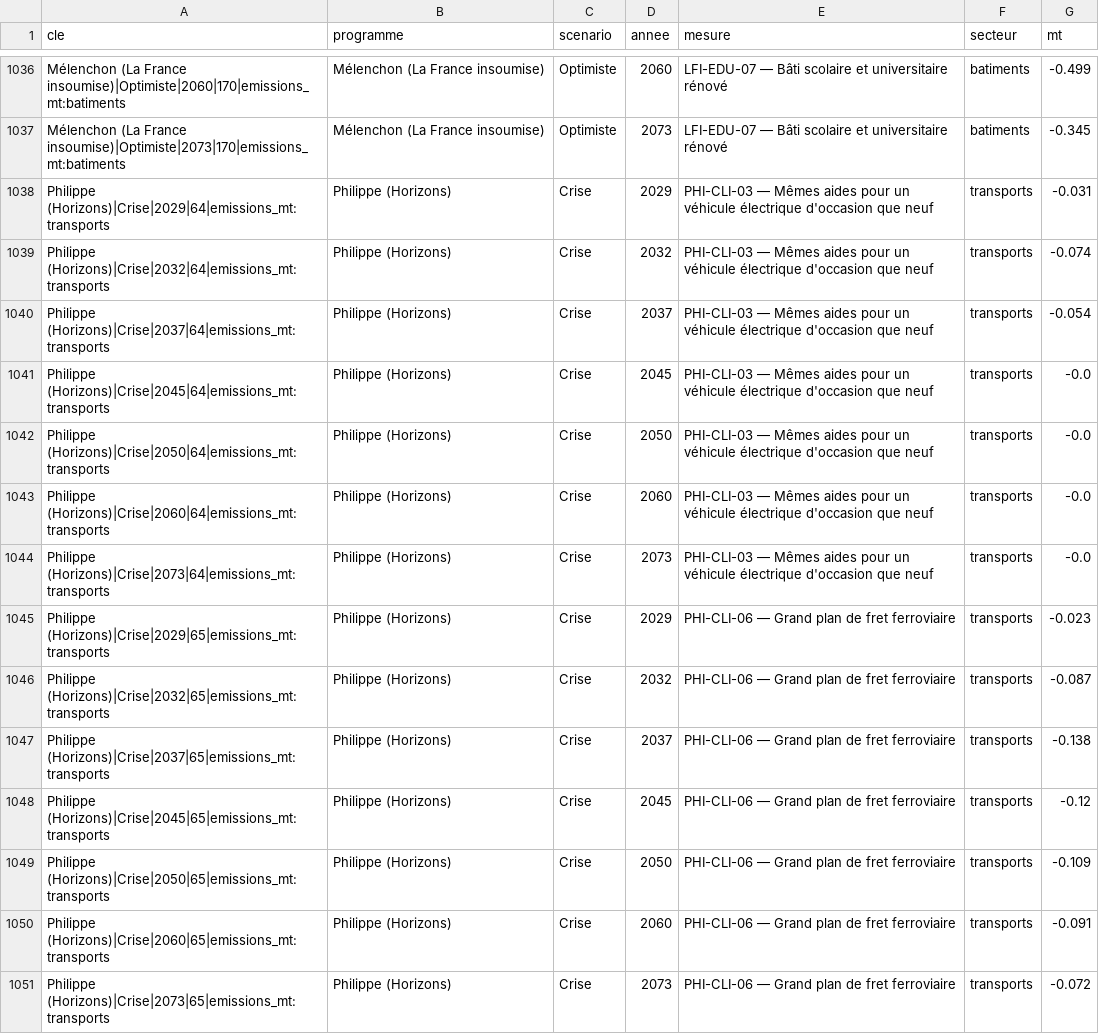
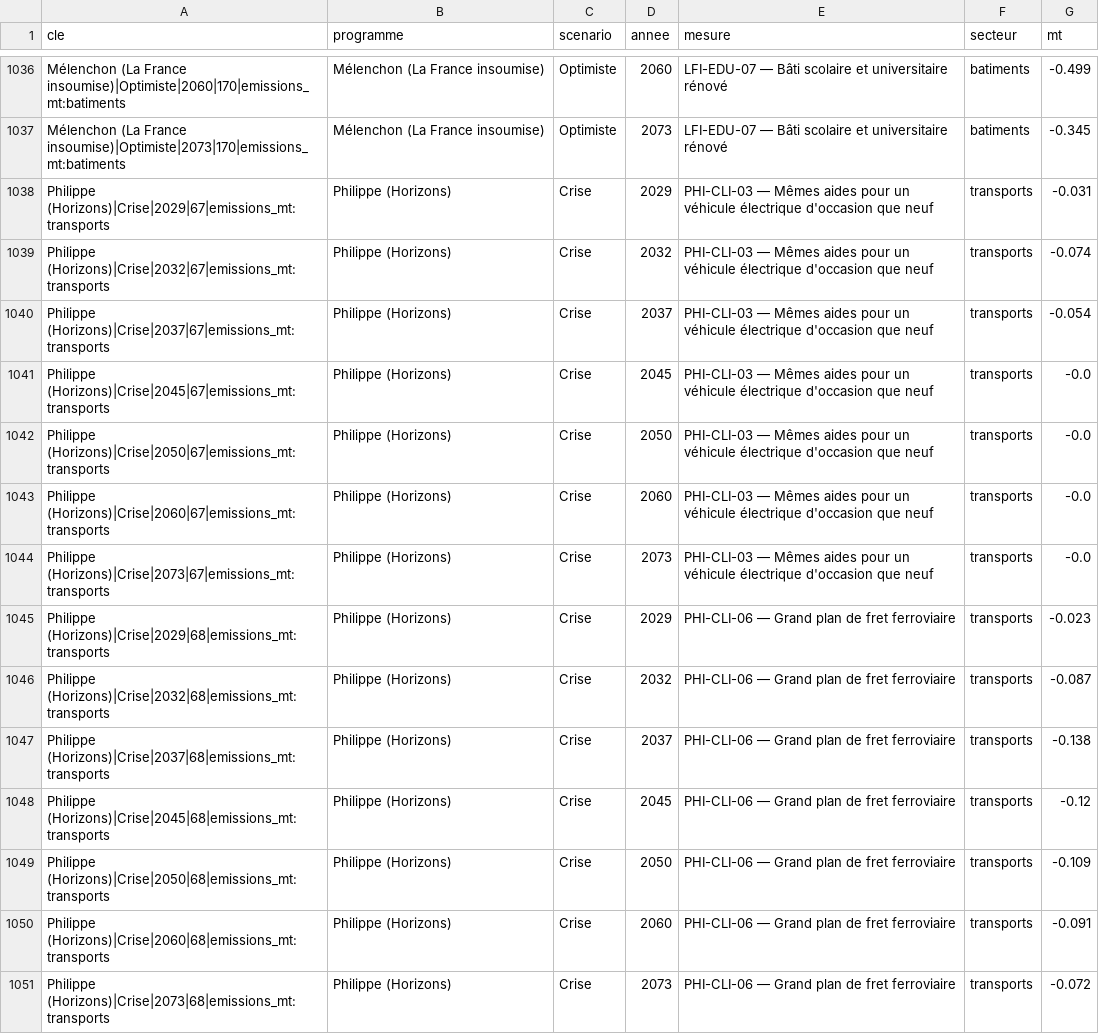
Before and after one commit to adrienruel/simu2027, a CSV file: sorties/comparaison_ecologie_mesures.csv, drawn as a sheet; only a part is shown, gaps mark what is left out; the diff covers the shown part only.

```diff
--- a/sorties/comparaison_ecologie_mesures.csv
+++ b/sorties/comparaison_ecologie_mesures.csv
@@ -1037,15 +1037,15 @@ Mélenchon (La France insoumise)|Optimiste|2060|170|emissions_mt:batiments,Méle
 Mélenchon (La France insoumise)|Optimiste|2073|170|emissions_mt:batiments,Mélenchon (La France insoumise),Optimiste,2073,LFI-EDU-07 — Bâti scolaire et universitaire rénové,batiments,-0.345
-Philippe (Horizons)|Crise|2029|64|emissions_mt:transports,Philippe (Horizons),Crise,2029,PHI-CLI-03 — Mêmes aides pour un véhicule électrique d'occasion que neuf,transports,-0.031
-Philippe (Horizons)|Crise|2032|64|emissions_mt:transports,Philippe (Horizons),Crise,2032,PHI-CLI-03 — Mêmes aides pour un véhicule électrique d'occasion que neuf,transports,-0.074
-Philippe (Horizons)|Crise|2037|64|emissions_mt:transports,Philippe (Horizons),Crise,2037,PHI-CLI-03 — Mêmes aides pour un véhicule électrique d'occasion que neuf,transports,-0.054
-Philippe (Horizons)|Crise|2045|64|emissions_mt:transports,Philippe (Horizons),Crise,2045,PHI-CLI-03 — Mêmes aides pour un véhicule électrique d'occasion que neuf,transports,-0.0
-Philippe (Horizons)|Crise|2050|64|emissions_mt:transports,Philippe (Horizons),Crise,2050,PHI-CLI-03 — Mêmes aides pour un véhicule électrique d'occasion que neuf,transports,-0.0
-Philippe (Horizons)|Crise|2060|64|emissions_mt:transports,Philippe (Horizons),Crise,2060,PHI-CLI-03 — Mêmes aides pour un véhicule électrique d'occasion que neuf,transports,-0.0
-Philippe (Horizons)|Crise|2073|64|emissions_mt:transports,Philippe (Horizons),Crise,2073,PHI-CLI-03 — Mêmes aides pour un véhicule électrique d'occasion que neuf,transports,-0.0
-Philippe (Horizons)|Crise|2029|65|emissions_mt:transports,Philippe (Horizons),Crise,2029,PHI-CLI-06 — Grand plan de fret ferroviaire,transports,-0.023
-Philippe (Horizons)|Crise|2032|65|emissions_mt:transports,Philippe (Horizons),Crise,2032,PHI-CLI-06 — Grand plan de fret ferroviaire,transports,-0.087
-Philippe (Horizons)|Crise|2037|65|emissions_mt:transports,Philippe (Horizons),Crise,2037,PHI-CLI-06 — Grand plan de fret ferroviaire,transports,-0.138
-Philippe (Horizons)|Crise|2045|65|emissions_mt:transports,Philippe (Horizons),Crise,2045,PHI-CLI-06 — Grand plan de fret ferroviaire,transports,-0.12
-Philippe (Horizons)|Crise|2050|65|emissions_mt:transports,Philippe (Horizons),Crise,2050,PHI-CLI-06 — Grand plan de fret ferroviaire,transports,-0.109
-Philippe (Horizons)|Crise|2060|65|emissions_mt:transports,Philippe (Horizons),Crise,2060,PHI-CLI-06 — Grand plan de fret ferroviaire,transports,-0.091
-Philippe (Horizons)|Crise|2073|65|emissions_mt:transports,Philippe (Horizons),Crise,2073,PHI-CLI-06 — Grand plan de fret ferroviaire,transports,-0.072
+Philippe (Horizons)|Crise|2029|67|emissions_mt:transports,Philippe (Horizons),Crise,2029,PHI-CLI-03 — Mêmes aides pour un véhicule électrique d'occasion que neuf,transports,-0.031
+Philippe (Horizons)|Crise|2032|67|emissions_mt:transports,Philippe (Horizons),Crise,2032,PHI-CLI-03 — Mêmes aides pour un véhicule électrique d'occasion que neuf,transports,-0.074
+Philippe (Horizons)|Crise|2037|67|emissions_mt:transports,Philippe (Horizons),Crise,2037,PHI-CLI-03 — Mêmes aides pour un véhicule électrique d'occasion que neuf,transports,-0.054
+Philippe (Horizons)|Crise|2045|67|emissions_mt:transports,Philippe (Horizons),Crise,2045,PHI-CLI-03 — Mêmes aides pour un véhicule électrique d'occasion que neuf,transports,-0.0
+Philippe (Horizons)|Crise|2050|67|emissions_mt:transports,Philippe (Horizons),Crise,2050,PHI-CLI-03 — Mêmes aides pour un véhicule électrique d'occasion que neuf,transports,-0.0
+Philippe (Horizons)|Crise|2060|67|emissions_mt:transports,Philippe (Horizons),Crise,2060,PHI-CLI-03 — Mêmes aides pour un véhicule électrique d'occasion que neuf,transports,-0.0
+Philippe (Horizons)|Crise|2073|67|emissions_mt:transports,Philippe (Horizons),Crise,2073,PHI-CLI-03 — Mêmes aides pour un véhicule électrique d'occasion que neuf,transports,-0.0
+Philippe (Horizons)|Crise|2029|68|emissions_mt:transports,Philippe (Horizons),Crise,2029,PHI-CLI-06 — Grand plan de fret ferroviaire,transports,-0.023
+Philippe (Horizons)|Crise|2032|68|emissions_mt:transports,Philippe (Horizons),Crise,2032,PHI-CLI-06 — Grand plan de fret ferroviaire,transports,-0.087
+Philippe (Horizons)|Crise|2037|68|emissions_mt:transports,Philippe (Horizons),Crise,2037,PHI-CLI-06 — Grand plan de fret ferroviaire,transports,-0.138
+Philippe (Horizons)|Crise|2045|68|emissions_mt:transports,Philippe (Horizons),Crise,2045,PHI-CLI-06 — Grand plan de fret ferroviaire,transports,-0.12
+Philippe (Horizons)|Crise|2050|68|emissions_mt:transports,Philippe (Horizons),Crise,2050,PHI-CLI-06 — Grand plan de fret ferroviaire,transports,-0.109
+Philippe (Horizons)|Crise|2060|68|emissions_mt:transports,Philippe (Horizons),Crise,2060,PHI-CLI-06 — Grand plan de fret ferroviaire,transports,-0.091
+Philippe (Horizons)|Crise|2073|68|emissions_mt:transports,Philippe (Horizons),Crise,2073,PHI-CLI-06 — Grand plan de fret ferroviaire,transports,-0.072
```
Also changed, not shown: 70 edited cells elsewhere in this file, sorties/comparaison_ecologie.csv, sorties/comparaison_trajectoire.csv, 6 other files.
